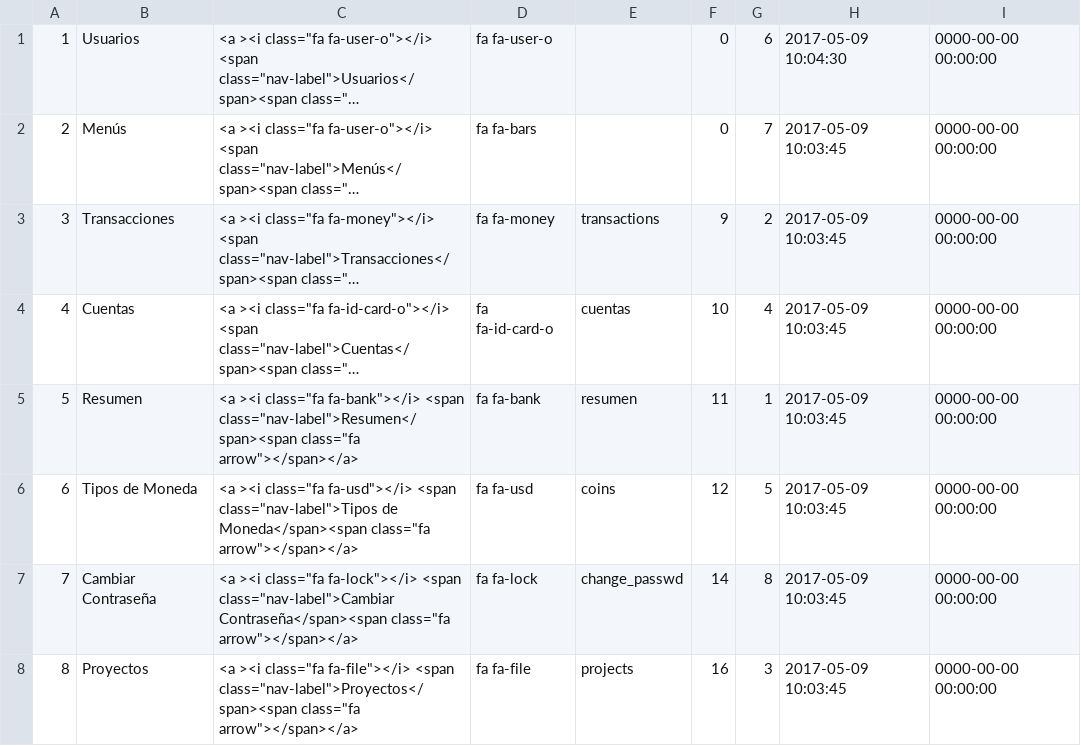
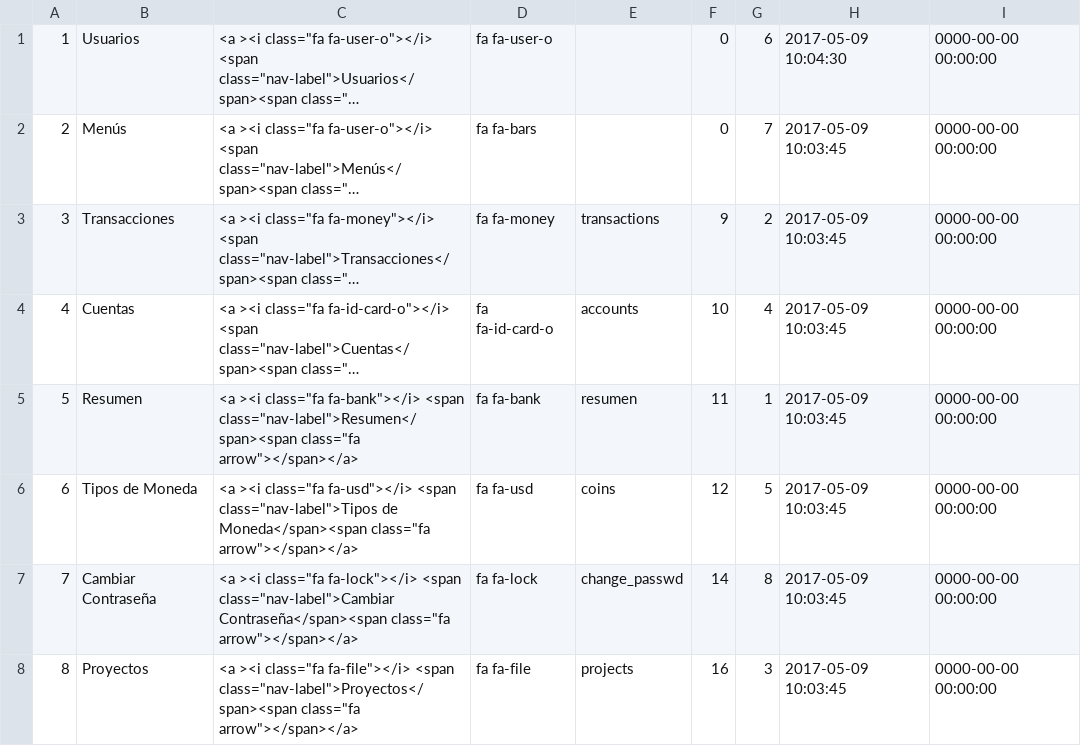
Before and after one commit to desarrollosimagos/invision, a CSV file: application/migrations/menus.csv, drawn as a sheet; long unchanged cells end in …; the diff names each change by its address in the sheet, - before the commit and + after, or states it on an @@ line.

Commit message:
Renombrada la ruta del módulo de cuentas.

```diff
--- a/application/migrations/menus.csv
+++ b/application/migrations/menus.csv
-E4: cuentas
+E4: accounts
```
